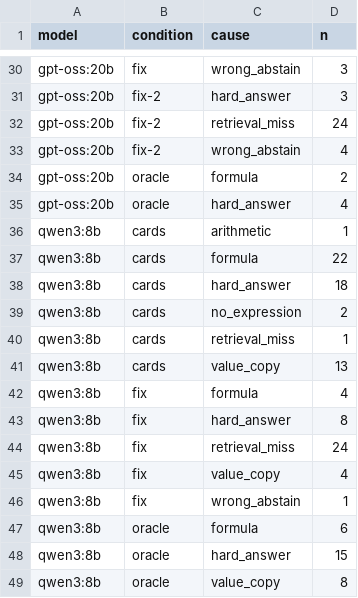
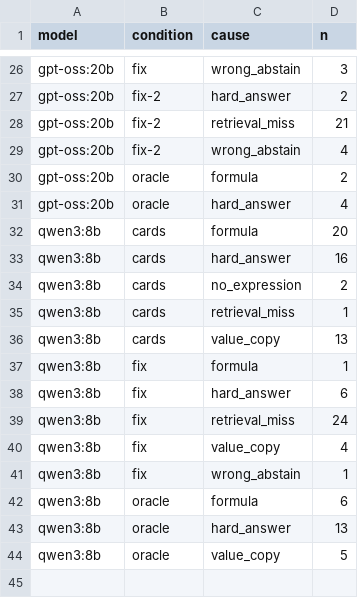
Before and after one commit to lin891020/rag-lab, a CSV file: experiments/20-api-ceiling/results/attribution.csv, drawn as a sheet; only a part is shown, gaps mark what is left out; removed rows and columns are numbered as before the commit, all else as after; the diff covers the shown part only; the diff names each change by its address in the sheet, - before the commit and + after, or states it on an @@ line.

```diff
--- a/experiments/20-api-ceiling/results/attribution.csv
+++ b/experiments/20-api-ceiling/results/attribution.csv
-D27 (n): 3
+D27 (n): 2
-D28 (n): 24
+D28 (n): 21
-row 36: qwen3:8b | cards | arithmetic | 1
-D32 (n): 22
+D32 (n): 20
-D33 (n): 18
+D33 (n): 16
-D37 (n): 4
+D37 (n): 1
-D38 (n): 8
+D38 (n): 6
-D43 (n): 15
+D43 (n): 13
-D44 (n): 8
+D44 (n): 5
```
Also changed, not shown: 4 removed rows and 9 edited cells elsewhere in this file, experiments/17-table-retrieval/results/attribution.csv, experiments/19-lookup-tool/results/attribution.csv, 57 other files.
